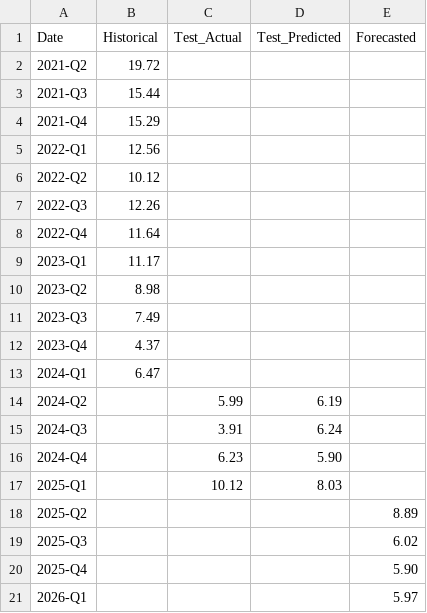
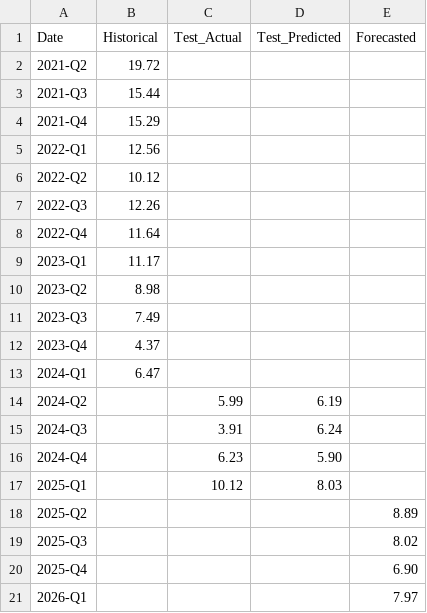
Before and after one commit to nitheshbethur39/flight-forecast-dashboard, a CSV file: public/data/AAL_model_plot_data.csv, drawn as a sheet.

```diff
--- a/public/data/AAL_model_plot_data.csv
+++ b/public/data/AAL_model_plot_data.csv
@@ -18,4 +18,4 @@ Date,Historical,Test_Actual,Test_Predicted,Forecasted
 2025-Q2,,,,8.89
-2025-Q3,,,,6.02
-2025-Q4,,,,5.90
-2026-Q1,,,,5.97
+2025-Q3,,,,8.02
+2025-Q4,,,,6.90
+2026-Q1,,,,7.97
```
Also changed, not shown: public/data/JBLU_model_plot_data.csv.
